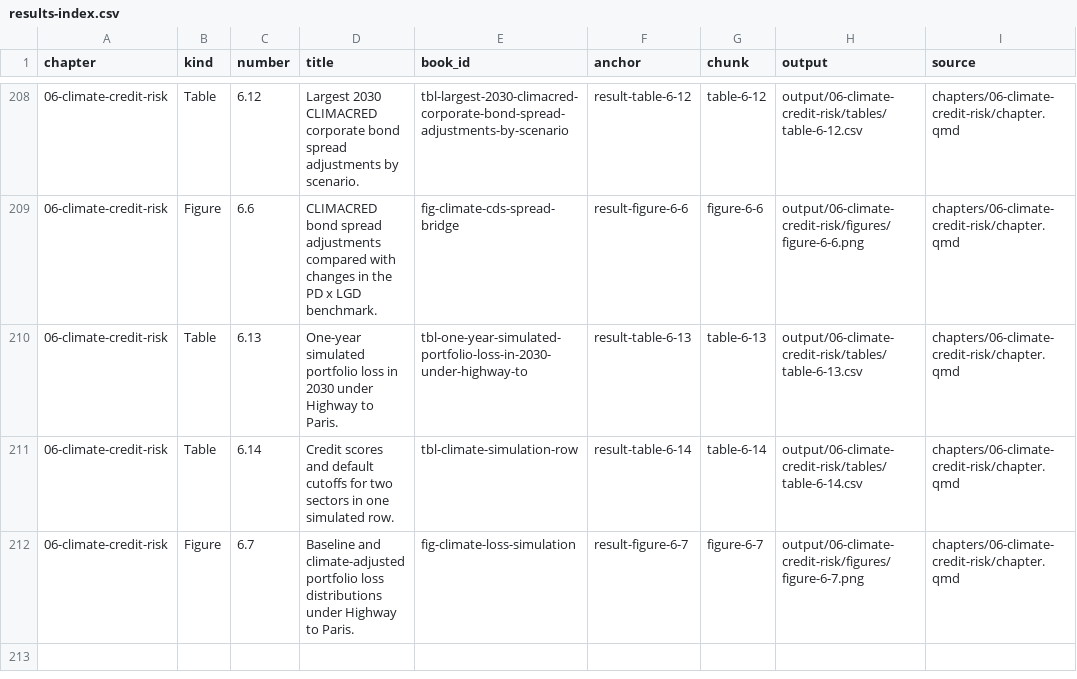
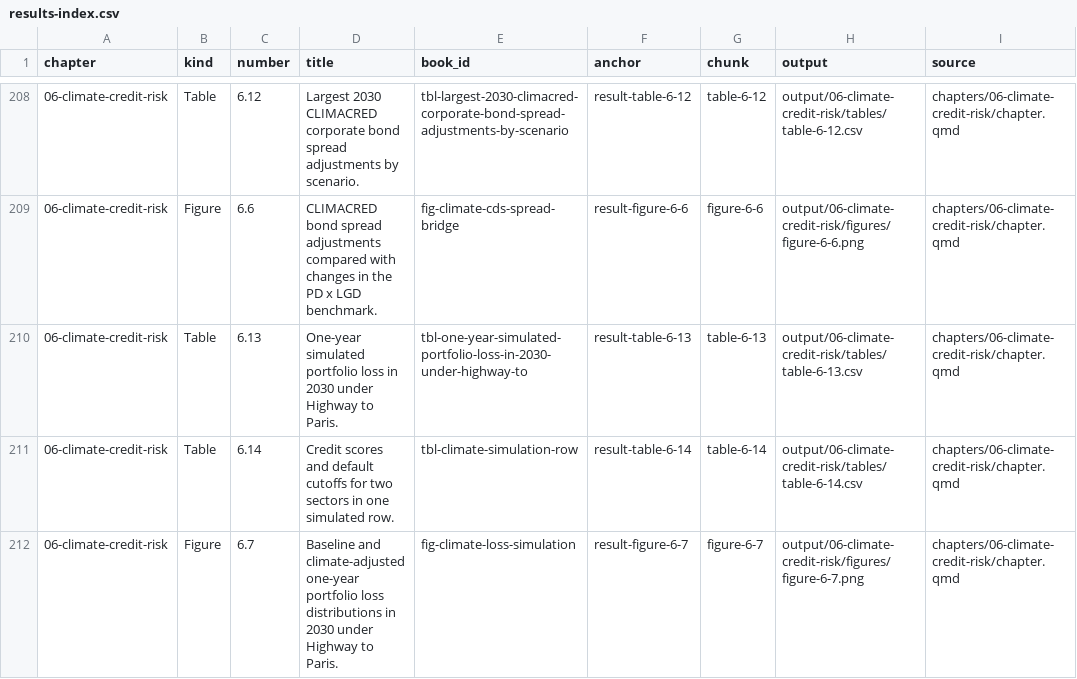
Before and after one commit to mlozanoqf/credit-risk-py, a CSV file: results-index.csv, drawn as a sheet; only a part is shown, gaps mark what is left out; the diff covers the shown part only; the diff names each change by its address in the sheet, - before the commit and + after, or states it on an @@ line.

```diff
--- a/results-index.csv
+++ b/results-index.csv
-D212 (title): …and climate-adjusted portfolio loss distributions under Highway…
+D212 (title): …and climate-adjusted one-year portfolio loss distributions in 2030 under Highway…
```
Also changed, not shown: 27 edited cells elsewhere in this file, checks/book-results.csv, reference-results.csv, 9 other files.
